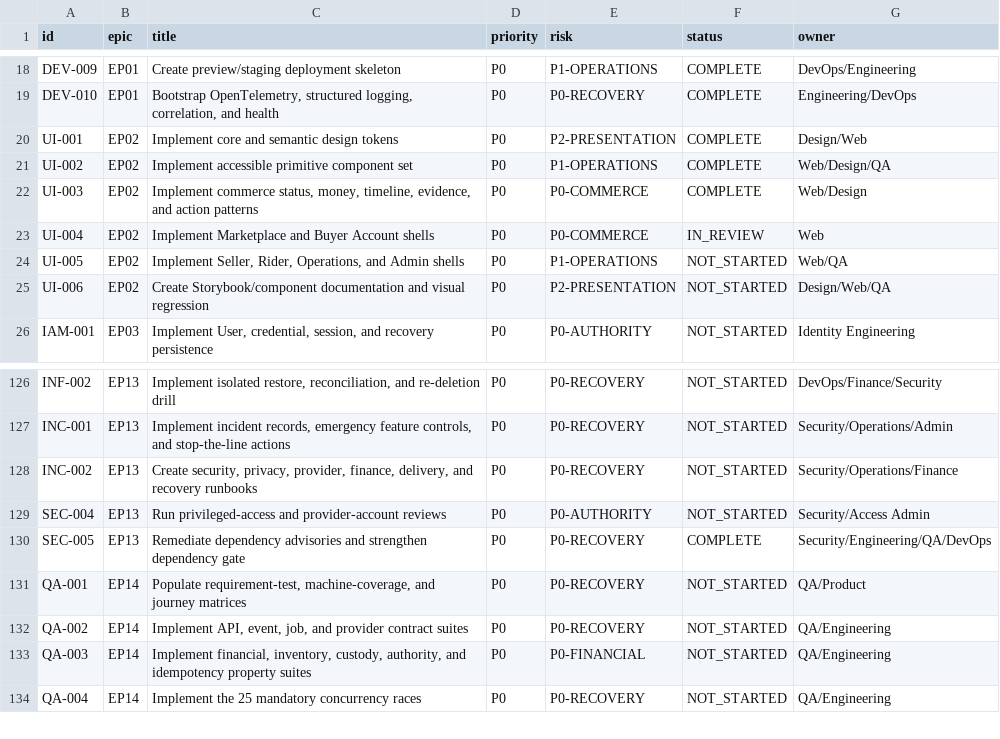
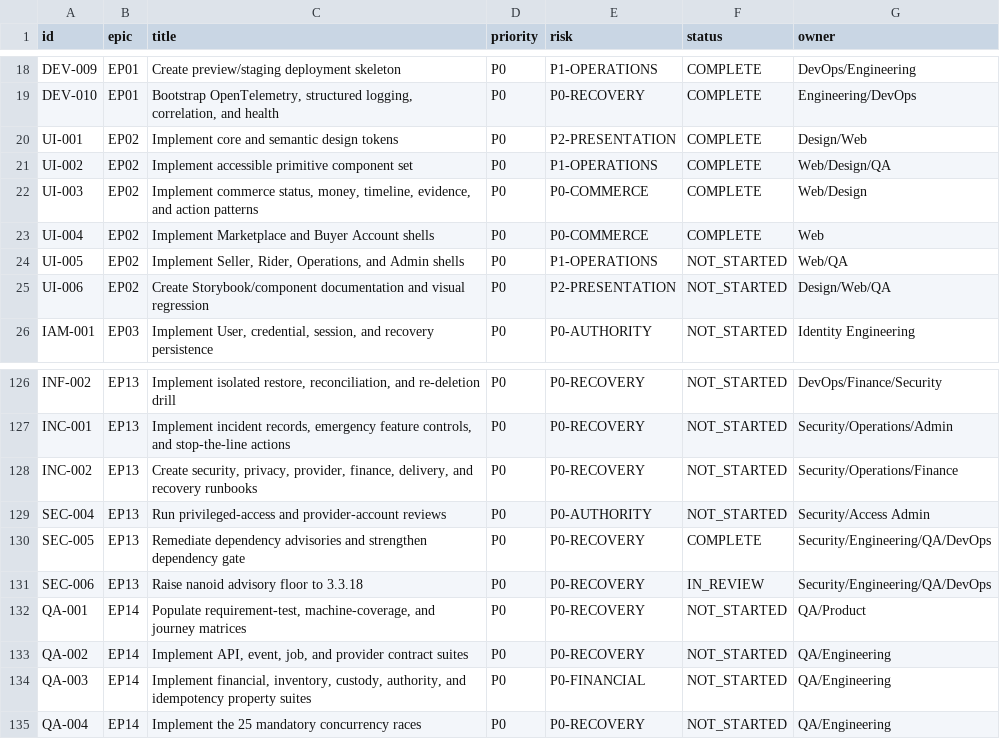
Before and after one commit to nomamartofficial-coder/noma, a CSV file: delivery/traceability/task-index.csv, drawn as a sheet; only a part is shown, gaps mark what is left out.

```diff
--- a/delivery/traceability/task-index.csv
+++ b/delivery/traceability/task-index.csv
@@ -22,3 +22,3 @@ UI-002,EP02,Implement accessible primitive component set,P0,P1-OPERATIONS,COMPLE
 UI-003,EP02,"Implement commerce status, money, timeline, evidence, and action patterns",P0,P0-COMMERCE,COMPLETE,Web/Design
-UI-004,EP02,Implement Marketplace and Buyer Account shells,P0,P0-COMMERCE,IN_REVIEW,Web
+UI-004,EP02,Implement Marketplace and Buyer Account shells,P0,P0-COMMERCE,COMPLETE,Web
 UI-005,EP02,"Implement Seller, Rider, Operations, and Admin shells",P0,P1-OPERATIONS,NOT_STARTED,Web/QA
@@ -130,2 +130,3 @@ SEC-004,EP13,Run privileged-access and provider-account reviews,P0,P0-AUTHORITY,
 SEC-005,EP13,Remediate dependency advisories and strengthen dependency gate,P0,P0-RECOVERY,COMPLETE,Security/Engineering/QA/DevOps
+SEC-006,EP13,Raise nanoid advisory floor to 3.3.18,P0,P0-RECOVERY,IN_REVIEW,Security/Engineering/QA/DevOps
 QA-001,EP14,"Populate requirement-test, machine-coverage, and journey matrices",P0,P0-RECOVERY,NOT_STARTED,QA/Product
```
Also changed, not shown: delivery/traceability/requirement-index-03.csv, 15 other files.
